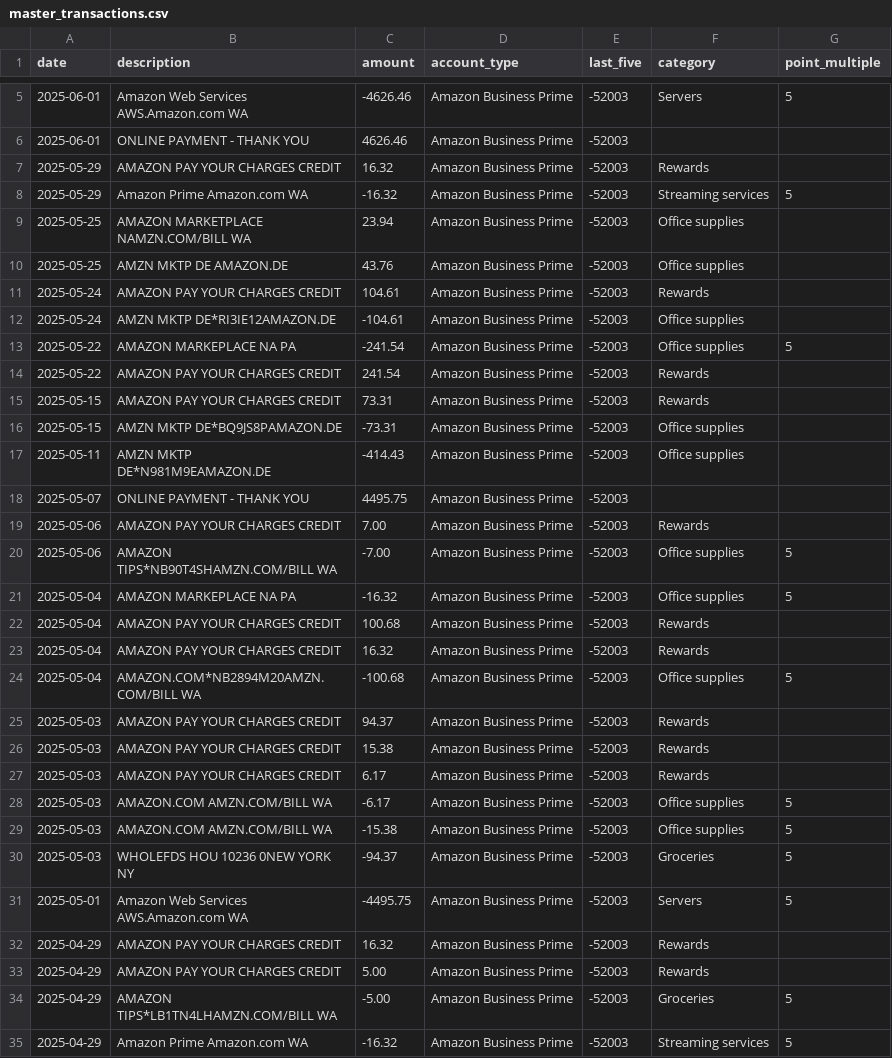
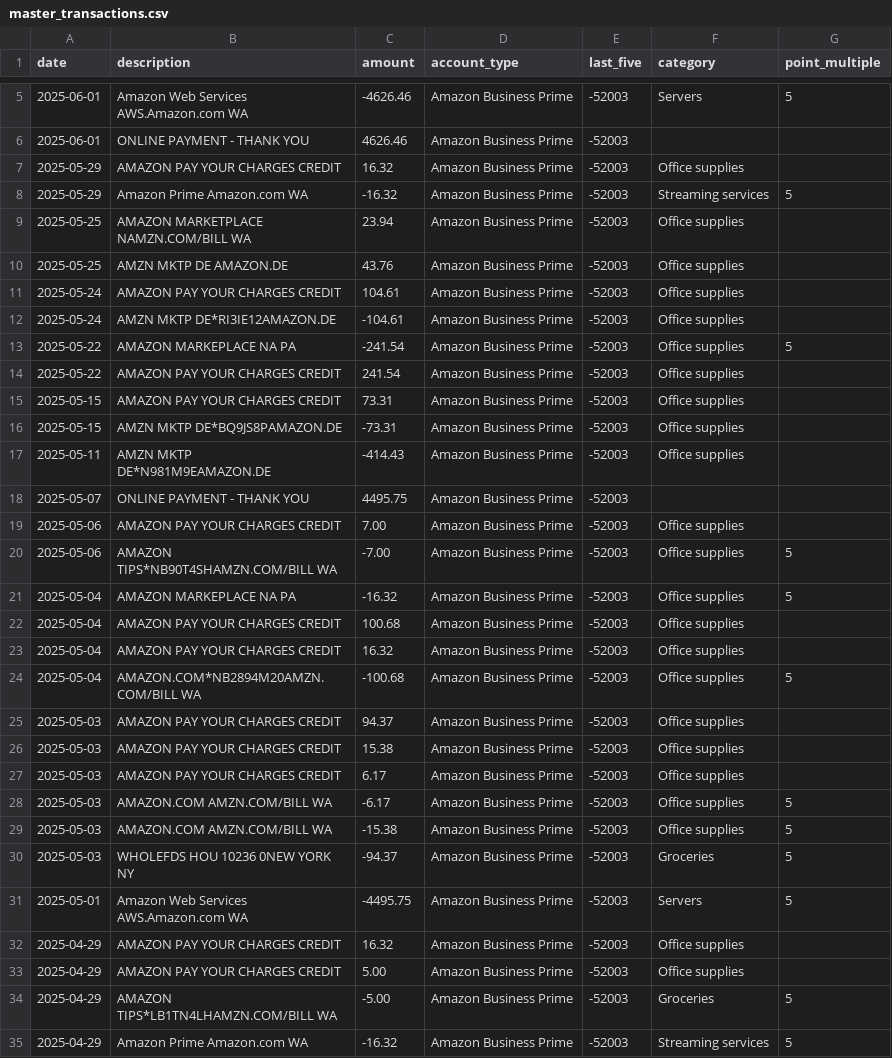
Before and after one commit to ryanleslie/amex360, a CSV file: src/data/master_transactions.csv, drawn as a sheet; only a part is shown, gaps mark what is left out; the diff covers the shown part only.

```diff
--- a/src/data/master_transactions.csv
+++ b/src/data/master_transactions.csv
@@ -6,3 +6,3 @@ date,description,amount,account_type,last_five,category,point_multiple
 2025-06-01,ONLINE PAYMENT - THANK YOU,4626.46,Amazon Business Prime,-52003,,
-2025-05-29,AMAZON PAY YOUR CHARGES CREDIT,16.32,Amazon Business Prime,-52003,Rewards,
+2025-05-29,AMAZON PAY YOUR CHARGES CREDIT,16.32,Amazon Business Prime,-52003,Office supplies,
 2025-05-29,Amazon Prime        Amazon.com          WA,-16.32,Amazon Business Prime,-52003,Streaming services,5
@@ -10,7 +10,7 @@ date,description,amount,account_type,last_five,category,point_multiple
 2025-05-25,AMZN MKTP DE        AMAZON.DE,43.76,Amazon Business Prime,-52003,Office supplies,
-2025-05-24,AMAZON PAY YOUR CHARGES CREDIT,104.61,Amazon Business Prime,-52003,Rewards,
+2025-05-24,AMAZON PAY YOUR CHARGES CREDIT,104.61,Amazon Business Prime,-52003,Office supplies,
 2025-05-24,AMZN MKTP DE*RI3IE12AMAZON.DE,-104.61,Amazon Business Prime,-52003,Office supplies,
 2025-05-22,AMAZON MARKEPLACE NA PA,-241.54,Amazon Business Prime,-52003,Office supplies,5
-2025-05-22,AMAZON PAY YOUR CHARGES CREDIT,241.54,Amazon Business Prime,-52003,Rewards,
-2025-05-15,AMAZON PAY YOUR CHARGES CREDIT,73.31,Amazon Business Prime,-52003,Rewards,
+2025-05-22,AMAZON PAY YOUR CHARGES CREDIT,241.54,Amazon Business Prime,-52003,Office supplies,
+2025-05-15,AMAZON PAY YOUR CHARGES CREDIT,73.31,Amazon Business Prime,-52003,Office supplies,
 2025-05-15,AMZN MKTP DE*BQ9JS8PAMAZON.DE,-73.31,Amazon Business Prime,-52003,Office supplies,
@@ -18,11 +18,11 @@ date,description,amount,account_type,last_five,category,point_multiple
 2025-05-07,ONLINE PAYMENT - THANK YOU,4495.75,Amazon Business Prime,-52003,,
-2025-05-06,AMAZON PAY YOUR CHARGES CREDIT,7.00,Amazon Business Prime,-52003,Rewards,
+2025-05-06,AMAZON PAY YOUR CHARGES CREDIT,7.00,Amazon Business Prime,-52003,Office supplies,
 2025-05-06,AMAZON TIPS*NB90T4SHAMZN.COM/BILL       WA,-7.00,Amazon Business Prime,-52003,Office supplies,5
 2025-05-04,AMAZON MARKEPLACE NA PA,-16.32,Amazon Business Prime,-52003,Office supplies,5
-2025-05-04,AMAZON PAY YOUR CHARGES CREDIT,100.68,Amazon Business Prime,-52003,Rewards,
-2025-05-04,AMAZON PAY YOUR CHARGES CREDIT,16.32,Amazon Business Prime,-52003,Rewards,
+2025-05-04,AMAZON PAY YOUR CHARGES CREDIT,100.68,Amazon Business Prime,-52003,Office supplies,
+2025-05-04,AMAZON PAY YOUR CHARGES CREDIT,16.32,Amazon Business Prime,-52003,Office supplies,
 2025-05-04,AMAZON.COM*NB2894M20AMZN.COM/BILL       WA,-100.68,Amazon Business Prime,-52003,Office supplies,5
-2025-05-03,AMAZON PAY YOUR CHARGES CREDIT,94.37,Amazon Business Prime,-52003,Rewards,
-2025-05-03,AMAZON PAY YOUR CHARGES CREDIT,15.38,Amazon Business Prime,-52003,Rewards,
-2025-05-03,AMAZON PAY YOUR CHARGES CREDIT,6.17,Amazon Business Prime,-52003,Rewards,
+2025-05-03,AMAZON PAY YOUR CHARGES CREDIT,94.37,Amazon Business Prime,-52003,Office supplies,
+2025-05-03,AMAZON PAY YOUR CHARGES CREDIT,15.38,Amazon Business Prime,-52003,Office supplies,
+2025-05-03,AMAZON PAY YOUR CHARGES CREDIT,6.17,Amazon Business Prime,-52003,Office supplies,
 2025-05-03,AMAZON.COM          AMZN.COM/BILL       WA,-6.17,Amazon Business Prime,-52003,Office supplies,5
@@ -31,4 +31,4 @@ date,description,amount,account_type,last_five,category,point_multiple
 2025-05-01,Amazon Web Services AWS.Amazon.com      WA,-4495.75,Amazon Business Prime,-52003,Servers,5
-2025-04-29,AMAZON PAY YOUR CHARGES CREDIT,16.32,Amazon Business Prime,-52003,Rewards,
-2025-04-29,AMAZON PAY YOUR CHARGES CREDIT,5.00,Amazon Business Prime,-52003,Rewards,
+2025-04-29,AMAZON PAY YOUR CHARGES CREDIT,16.32,Amazon Business Prime,-52003,Office supplies,
+2025-04-29,AMAZON PAY YOUR CHARGES CREDIT,5.00,Amazon Business Prime,-52003,Office supplies,
 2025-04-29,AMAZON TIPS*LB1TN4LHAMZN.COM/BILL       WA,-5.00,Amazon Business Prime,-52003,Groceries,5
```
Also changed, not shown: 8 added rows and 28 edited cells elsewhere in this file.
